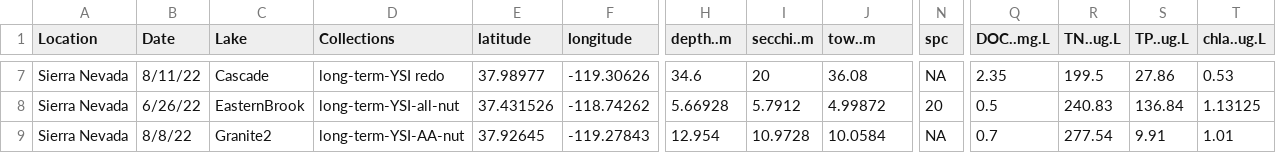
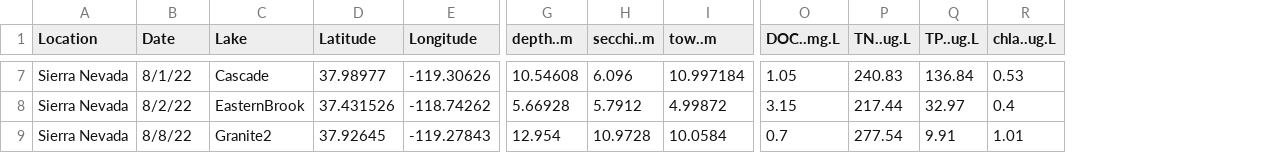
Before and after one commit to cbwall/Sierra-plankton-CSIA, a CSV file: data/SNL.envdata.csv, drawn as a sheet; only a part is shown, gaps mark what is left out; removed rows and columns are numbered as before the commit, all else as after; the diff covers the shown part only; the diff names each change by its address in the sheet, - before the commit and + after, or states it on an @@ line.

```diff
--- a/data/SNL.envdata.csv
+++ b/data/SNL.envdata.csv
-column D (Collections), rows 7-9: long-term-YSI redo | long-term-YSI-all-nut | long-term-YSI-AA-nut
-column N (spc), rows 7-9: NA | 20 | NA
-D1: latitude
+D1: Latitude
-E1: longitude
+E1: Longitude
-B7 (Date): 8/11/22
+B7 (Date): 8/1/22
-G7 (depth..m): 34.6
+G7 (depth..m): 10.54608
-H7 (secchi..m): 20
+H7 (secchi..m): 6.096
-I7 (tow..m): 36.08
+I7 (tow..m): 10.997184
-O7 (DOC..mg.L): 2.35
+O7 (DOC..mg.L): 1.05
-P7 (TN..ug.L): 199.5
+P7 (TN..ug.L): 240.83
-Q7 (TP..ug.L): 27.86
+Q7 (TP..ug.L): 136.84
-B8 (Date): 6/26/22
+B8 (Date): 8/2/22
-O8 (DOC..mg.L): 0.5
+O8 (DOC..mg.L): 3.15
-P8 (TN..ug.L): 240.83
+P8 (TN..ug.L): 217.44
-Q8 (TP..ug.L): 136.84
+Q8 (TP..ug.L): 32.97
-R8 (chla..ug.L): 1.13125
+R8 (chla..ug.L): 0.4
```
Also changed, not shown: 27 edited cells elsewhere in this file.
